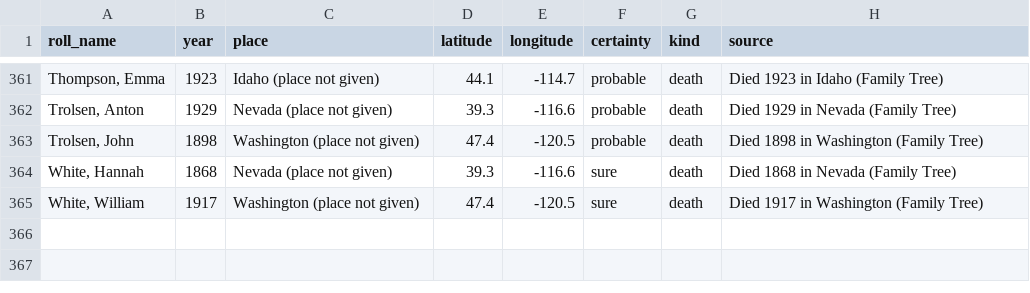
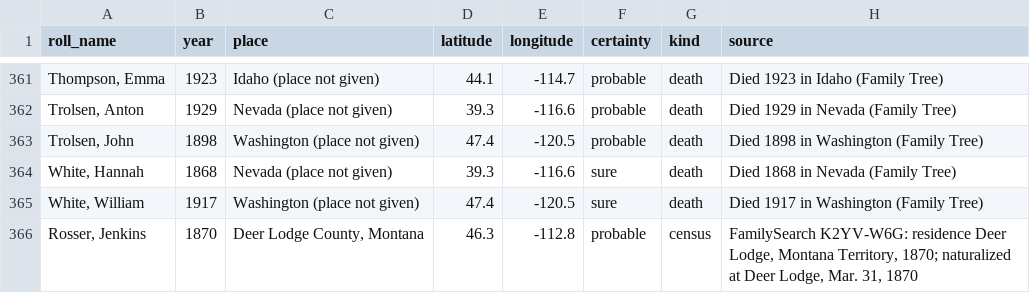
Before and after one commit to ericpaulrogers/morrisite.org, a CSV file: data/morrisite-whereabouts.csv, drawn as a sheet; only a part is shown, gaps mark what is left out; the diff names each change by its address in the sheet, - before the commit and + after, or states it on an @@ line.

```diff
--- a/data/morrisite-whereabouts.csv
+++ b/data/morrisite-whereabouts.csv
+row 366: Rosser, Jenkins | 1870 | Deer Lodge County, Montana | 46.3 | -112.8 | probable | census | FamilySearch K2YV-W6G: residence Deer Lodge, Montana Territory, 1870; naturalized at Deer Lodge, Mar. 31, 1870
```
Also changed, not shown: data/morrisite-roll-1861-62.csv, 8 other files.
